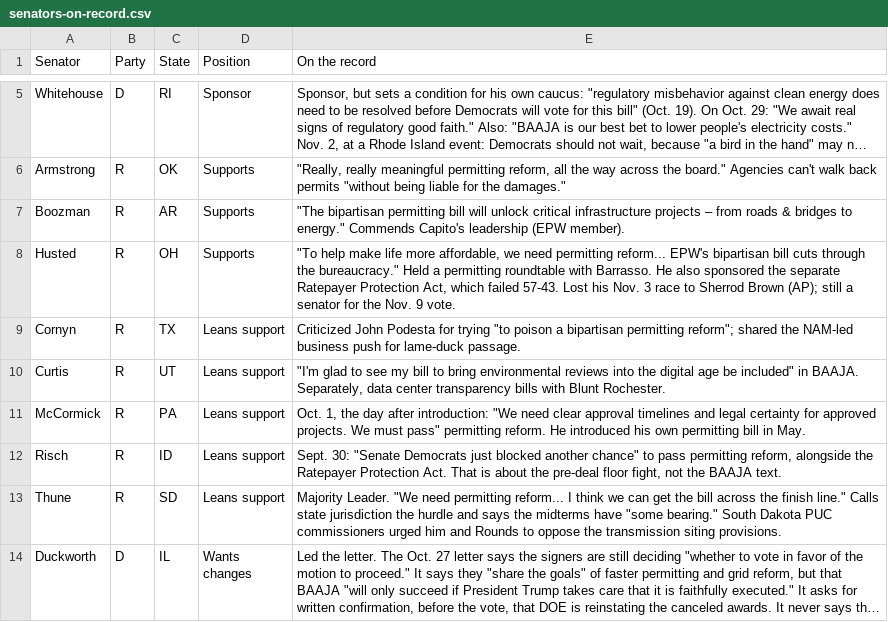
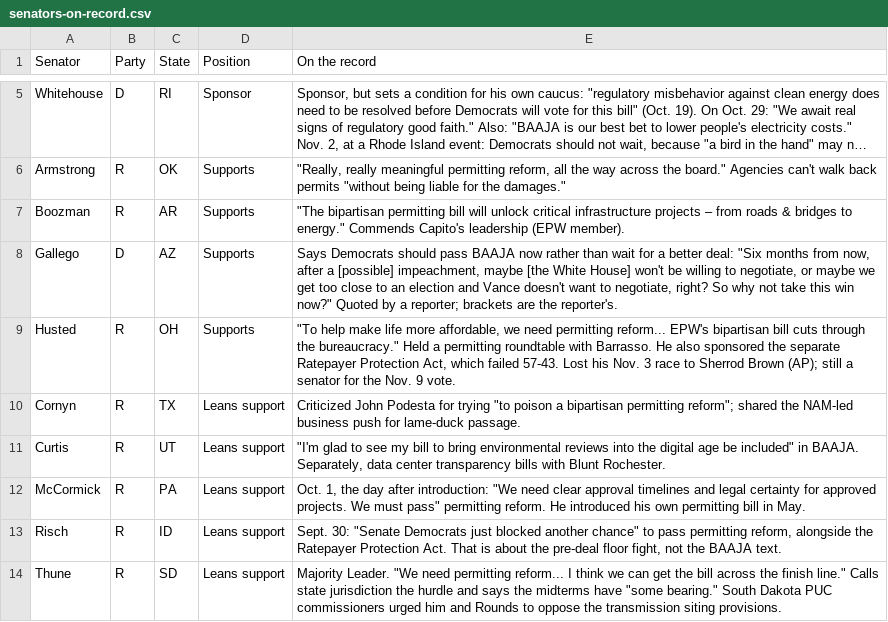
Before and after one commit to parksgc/baaja-scorecard, a CSV file: data/senators-on-record.csv, drawn as a sheet; only a part is shown, gaps mark what is left out; the shorter side is filled out with more unchanged rows; long unchanged cells end in ….

```diff
--- a/data/senators-on-record.csv
+++ b/data/senators-on-record.csv
@@ -7,2 +7,3 @@ Armstrong,R,OK,Supports,"""Really, really meaningful permitting reform, all the
 Boozman,R,AR,Supports,"""The bipartisan permitting bill will unlock critical infrastructure projects – from roads & bridges to energy."" Commends Capito's leadership (EPW member)."
+Gallego,D,AZ,Supports,"Says Democrats should pass BAAJA now rather than wait for a better deal: ""Six months from now, after a [possible] impeachment, maybe [the White House] won't be willing to negotiate, or maybe we get too close to an election and Vance doesn't want to negotiate, right? So why not take this win now?"" Quoted by a reporter; brackets are the reporter's."
 Husted,R,OH,Supports,"""To help make life more affordable, we need permitting reform... EPW's bipartisan bill cuts through the bureaucracy."" Held a permitting roundtable with Barrasso. He also sponsored the separate Ratepayer Protection Act, which failed 57-43. Lost his Nov. 3 race to Sherrod Brown (AP); still a senator for the Nov. 9 vote."
```
Also changed, not shown: data/senate-by-state.csv, data/senate-seats.csv, 2 other files.
